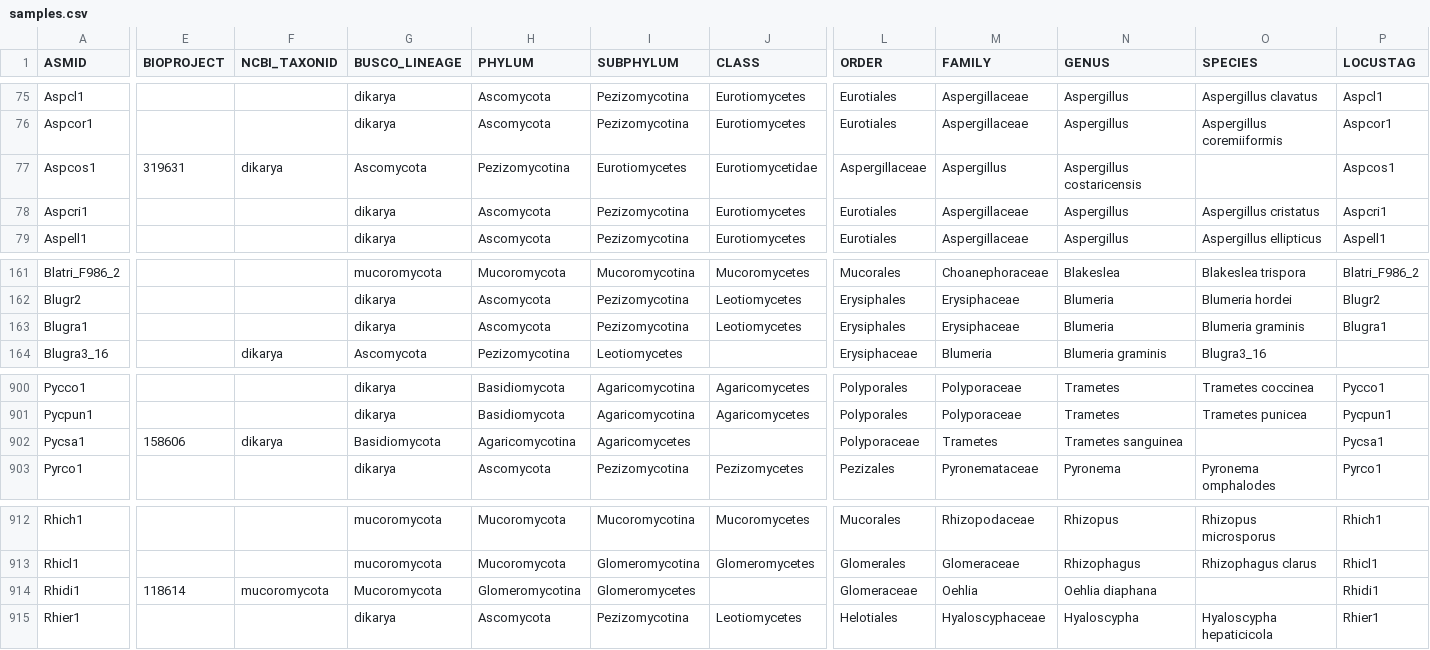
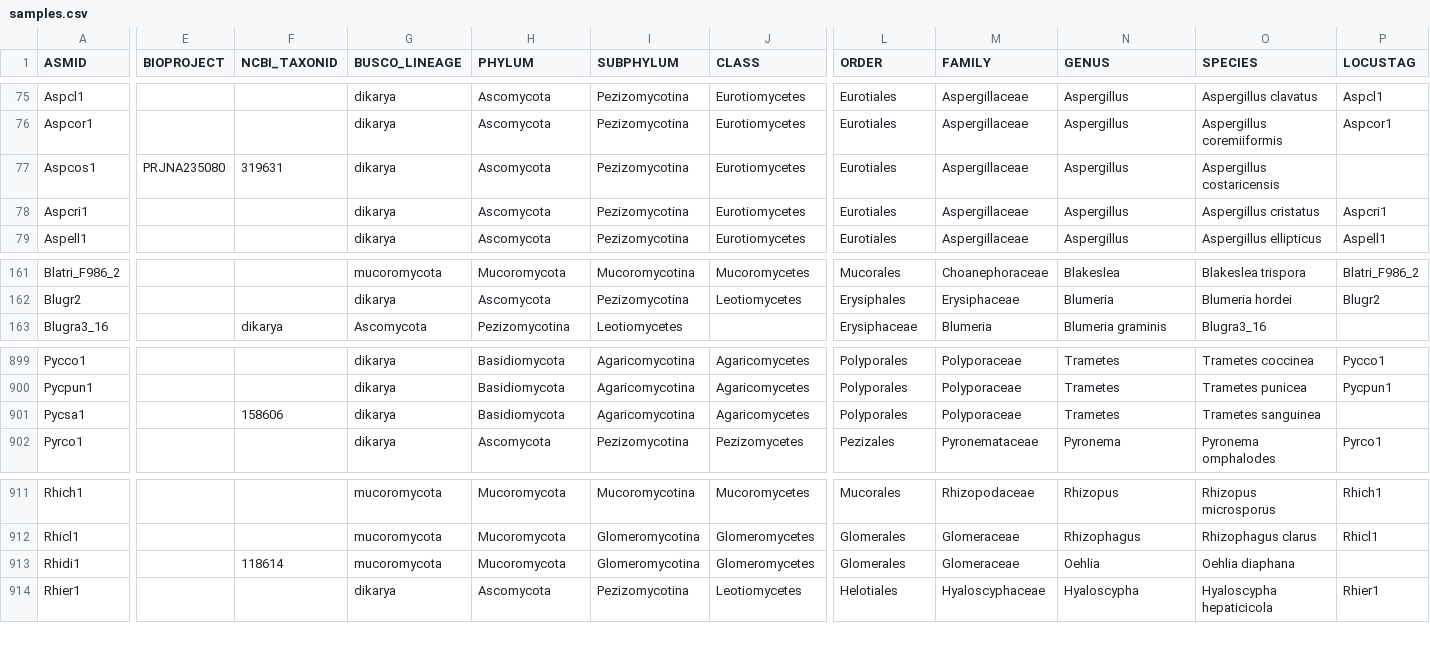
Before and after one commit to 1KFG/Fungi_1k, a CSV file: samples.csv, drawn as a sheet; only a part is shown, gaps mark what is left out; removed rows and columns are numbered as before the commit, all else as after; rows hold the shown columns only; the diff covers the shown part only; the diff names each change by its address in the sheet, - before the commit and + after, or states it on an @@ line.

Commit message:
remove redundant blumeria, fix some columns

```diff
--- a/samples.csv
+++ b/samples.csv
-E77 (BIOPROJECT): 319631
+E77 (BIOPROJECT): PRJNA235080
-F77 (NCBI_TAXONID): dikarya
+F77 (NCBI_TAXONID): 319631
-G77 (BUSCO_LINEAGE): Ascomycota
+G77 (BUSCO_LINEAGE): dikarya
-H77 (PHYLUM): Pezizomycotina
+H77 (PHYLUM): Ascomycota
-I77 (SUBPHYLUM): Eurotiomycetes
+I77 (SUBPHYLUM): Pezizomycotina
-J77 (CLASS): Eurotiomycetidae
+J77 (CLASS): Eurotiomycetes
-L77 (ORDER): Aspergillaceae
+L77 (ORDER): Eurotiales
-M77 (FAMILY): Aspergillus
+M77 (FAMILY): Aspergillaceae
-N77 (GENUS): Aspergillus costaricensis
+N77 (GENUS): Aspergillus
-O77 (SPECIES): (empty)
+O77 (SPECIES): Aspergillus costaricensis
-P77 (LOCUSTAG): Aspcos1
+P77 (LOCUSTAG): (empty)
-row 163: Blugra1 |  |  | dikarya | Ascomycota | Pezizomycotina | Leotiomycetes | Erysiphales | Erysiphaceae | Blumeria | Blumeria graminis | Blugra1
-E901 (BIOPROJECT): 158606
+E901 (BIOPROJECT): (empty)
-F901 (NCBI_TAXONID): dikarya
+F901 (NCBI_TAXONID): 158606
-G901 (BUSCO_LINEAGE): Basidiomycota
+G901 (BUSCO_LINEAGE): dikarya
-H901 (PHYLUM): Agaricomycotina
+H901 (PHYLUM): Basidiomycota
-I901 (SUBPHYLUM): Agaricomycetes
+I901 (SUBPHYLUM): Agaricomycotina
-J901 (CLASS): (empty)
+J901 (CLASS): Agaricomycetes
-L901 (ORDER): Polyporaceae
+L901 (ORDER): Polyporales
-M901 (FAMILY): Trametes
+M901 (FAMILY): Polyporaceae
-N901 (GENUS): Trametes sanguinea
+N901 (GENUS): Trametes
-O901 (SPECIES): (empty)
+O901 (SPECIES): Trametes sanguinea
-P901 (LOCUSTAG): Pycsa1
+P901 (LOCUSTAG): (empty)
-E913 (BIOPROJECT): 118614
+E913 (BIOPROJECT): (empty)
-F913 (NCBI_TAXONID): mucoromycota
+F913 (NCBI_TAXONID): 118614
-G913 (BUSCO_LINEAGE): Mucoromycota
+G913 (BUSCO_LINEAGE): mucoromycota
-H913 (PHYLUM): Glomeromycotina
+H913 (PHYLUM): Mucoromycota
-I913 (SUBPHYLUM): Glomeromycetes
+I913 (SUBPHYLUM): Glomeromycotina
-J913 (CLASS): (empty)
+J913 (CLASS): Glomeromycetes
-L913 (ORDER): Glomeraceae
+L913 (ORDER): Glomerales
-M913 (FAMILY): Oehlia
+M913 (FAMILY): Glomeraceae
-N913 (GENUS): Oehlia diaphana
+N913 (GENUS): Oehlia
-O913 (SPECIES): (empty)
+O913 (SPECIES): Oehlia diaphana
-P913 (LOCUSTAG): Rhidi1
+P913 (LOCUSTAG): (empty)
```
Also changed, not shown: 97 edited cells elsewhere in this file.
